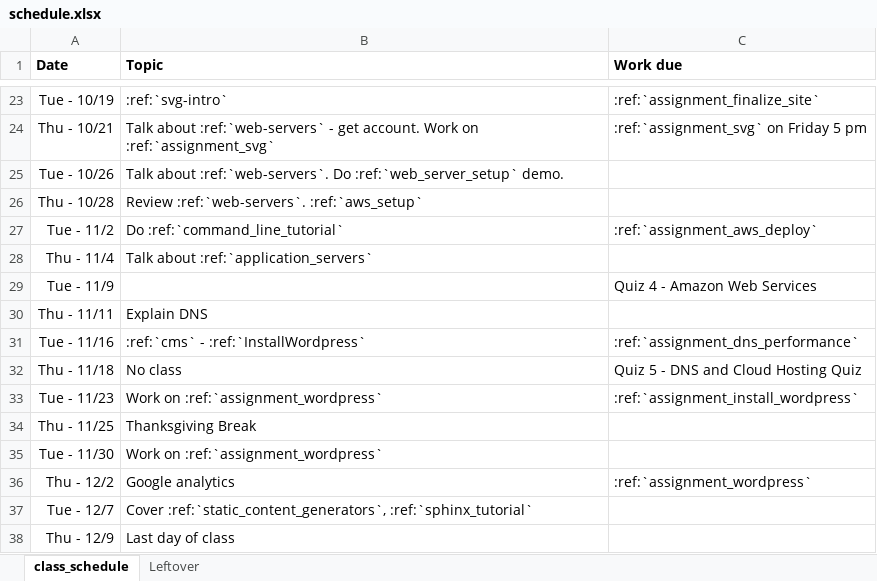
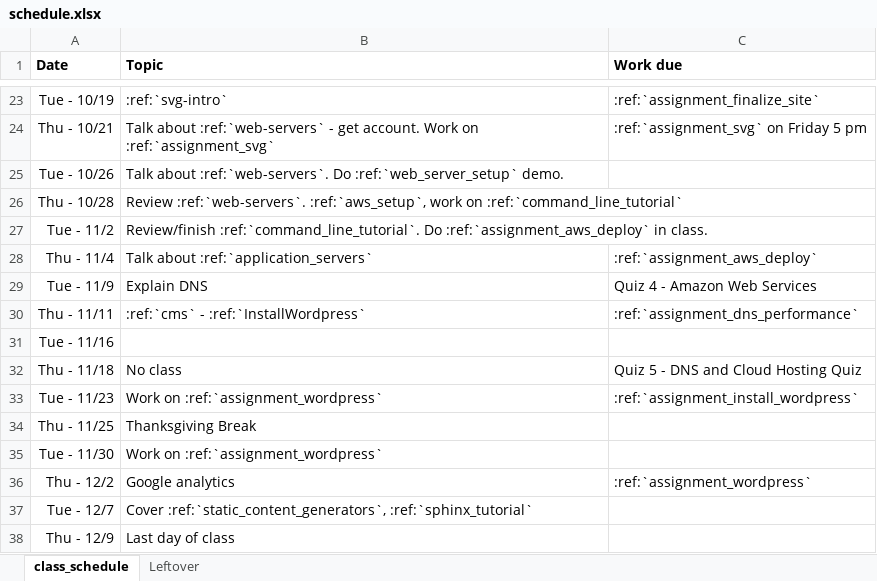
Before and after one commit to pvcraven/web-development-class, an Excel workbook: source/semester_1/schedule.xlsx, sheet class_schedule, drawn as a sheet; only a part is shown, gaps mark what is left out; values as stored, in another font and other column widths than the file's, no borders; the diff names each change by its address in the sheet, - before the commit and + after, or states it on an @@ line.

```diff
--- a/source/semester_1/schedule.xlsx (sheet class_schedule)
+++ b/source/semester_1/schedule.xlsx (sheet class_schedule)
-B26 (Topic): Review :ref:`web-servers`. :ref:`aws_setup`
+B26 (Topic): Review :ref:`web-servers`. :ref:`aws_setup`, work on :ref:`command_line_tutorial`
-B27 (Topic): Do :ref:`command_line_tutorial`
+B27 (Topic): Review/finish :ref:`command_line_tutorial`. Do :ref:`assignment_aws_deploy` in class.
-C27 (Work due): :ref:`assignment_aws_deploy`
+C27 (Work due): (empty)
-C28 (Work due): (empty)
+C28 (Work due): :ref:`assignment_aws_deploy`
-B29 (Topic): (empty)
+B29 (Topic): Explain DNS
-B30 (Topic): Explain DNS
+B30 (Topic): :ref:`cms` - :ref:`InstallWordpress`
-C30 (Work due): (empty)
+C30 (Work due): :ref:`assignment_dns_performance`
-B31 (Topic): :ref:`cms` - :ref:`InstallWordpress`
+B31 (Topic): (empty)
-C31 (Work due): :ref:`assignment_dns_performance`
+C31 (Work due): (empty)
```
Also changed, not shown: 2 other files.
